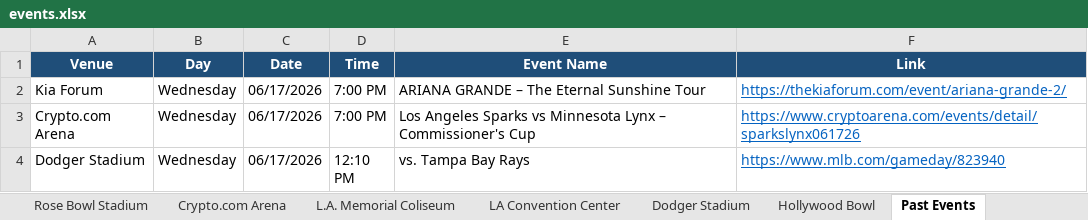
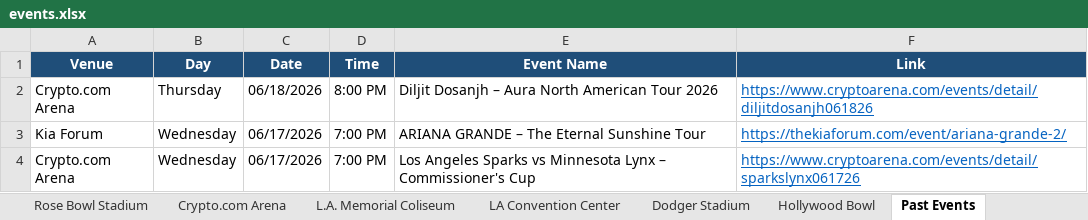
Before and after one commit to hannahlee-vzw/southern_california_events, an Excel workbook: docs/events.xlsx, sheet Past Events, drawn as a sheet; only a part is shown; the shorter side is filled out with more unchanged rows; values as stored, in another font and other column widths than the file's, no borders; the diff names each change by its address in the sheet, - before the commit and + after, or states it on an @@ line.

```diff
--- a/docs/events.xlsx (sheet Past Events)
+++ b/docs/events.xlsx (sheet Past Events)
+row 2: Crypto.com Arena | Thursday | 06/18/2026 | 8:00 PM | Diljit Dosanjh – Aura North American Tour 2026 | https://www.cryptoarena.com/events/detail/diljitdosanjh061826
```
Also changed, not shown: sheet Crypto.com Arena, 3 other files.
